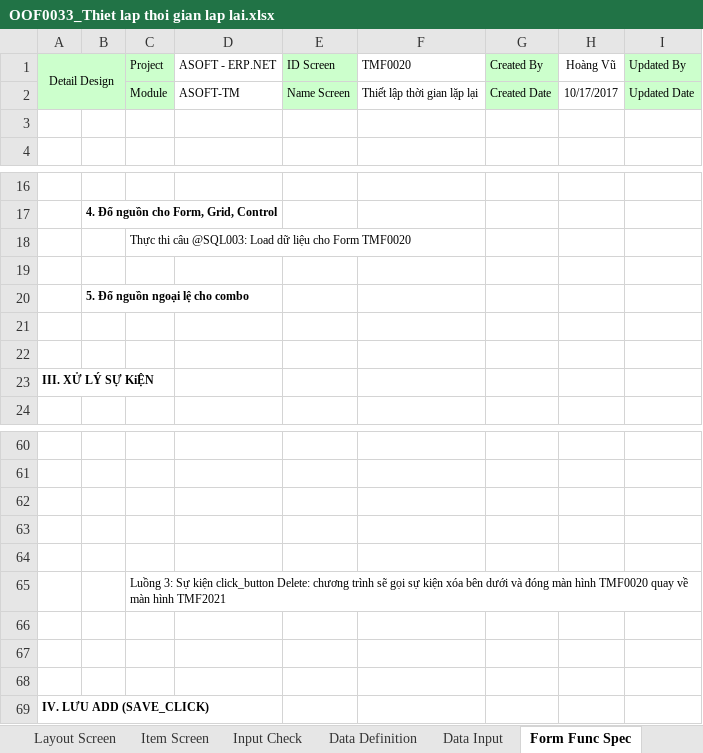
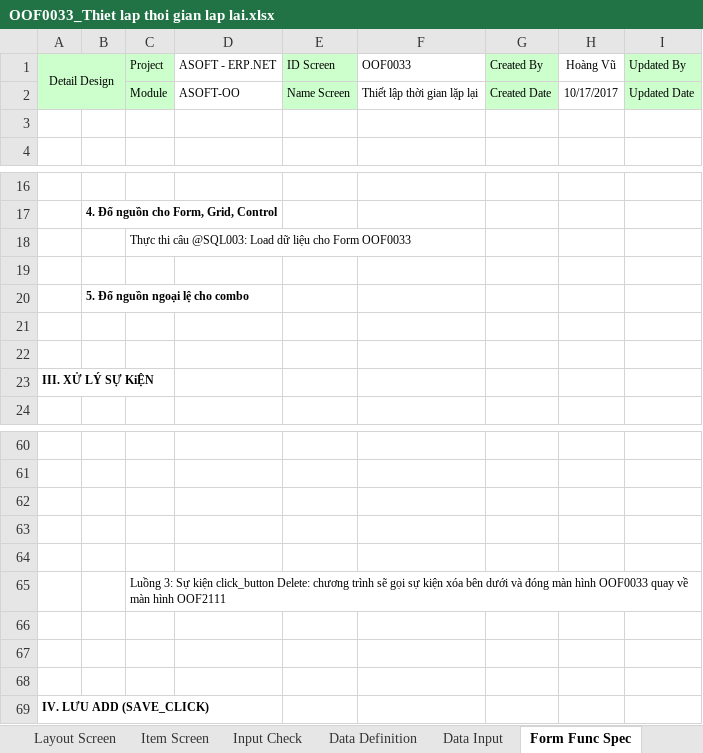
Before and after one commit to ASOFT-Solution/asoft-test-svn, an Excel workbook: 2017/03_DetailDesign/20171011_Thiet lap thoi gian lap lai/OOF0033_Thiet lap thoi gian lap lai.xlsx, sheet Form Func Spec, drawn as a sheet; only a part is shown, gaps mark what is left out; values as stored, in another font and other column widths than the file's, no borders; charts and pictures not drawn; the diff names each change by its address in the sheet, - before the commit and + after, or states it on an @@ line.

```diff
--- a/2017/03_DetailDesign/20171011_Thiet lap thoi gian lap lai/OOF0033_Thiet lap thoi gian lap lai.xlsx (sheet Form Func Spec)
+++ b/2017/03_DetailDesign/20171011_Thiet lap thoi gian lap lai/OOF0033_Thiet lap thoi gian lap lai.xlsx (sheet Form Func Spec)
-F1: TMF0020
+F1: OOF0033
-D2 (ASOFT - ERP.NET): ASOFT-TM
+D2 (ASOFT - ERP.NET): ASOFT-OO
-C18 (Project): …cho Form TMF0020
+C18 (Project): …cho Form OOF0033
-C65 (Project): …màn hình TMF0020 quay về màn hình TMF2021
+C65 (Project): …màn hình OOF0033 quay về màn hình OOF2111
```
Also changed, not shown: sheet Data Input, sheet Layout Screen, sheet Func Spec, sheet Data Definition, sheet Input Check, sheet Update History, 1 more sheet, charts or pictures.
